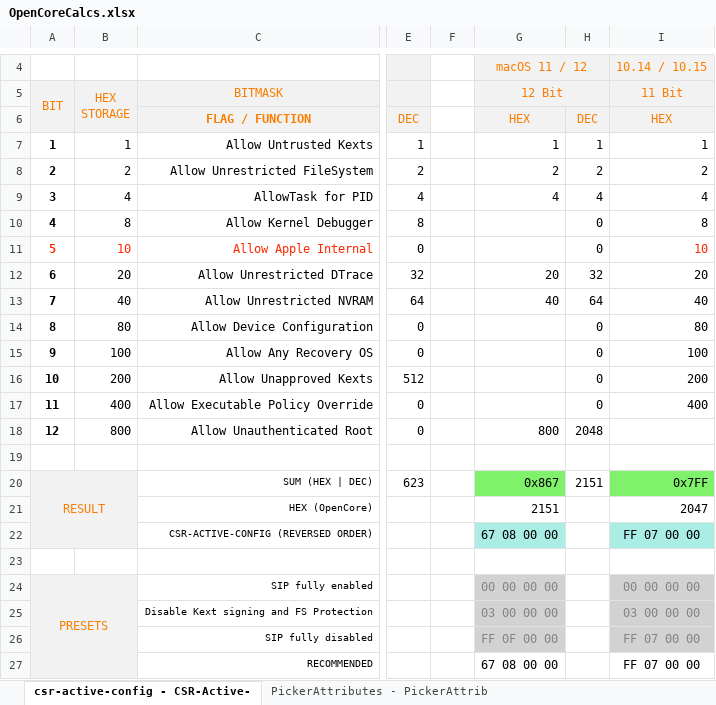
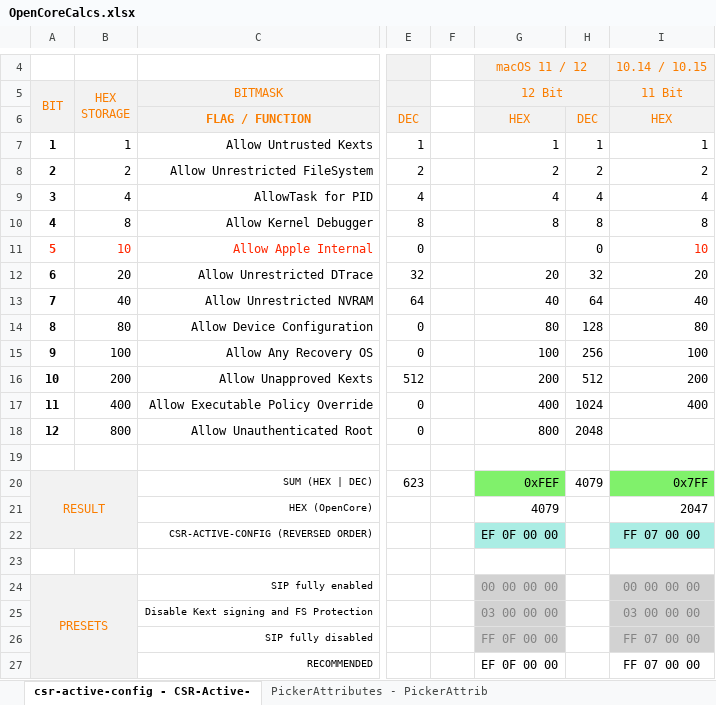
Before and after one commit to 5T33Z0/OC-Little-Translated, an Excel workbook: 10_Calculators/OpenCoreCalcs.xlsx, sheet csr-active-config - CSR-Active-, drawn as a sheet; only a part is shown, gaps mark what is left out; values as stored, in another font and other column widths than the file's, no borders; charts and pictures not drawn; the diff names each change by its address in the sheet, - before the commit and + after, or states it on an @@ line.

```diff
--- a/10_Calculators/OpenCoreCalcs.xlsx (sheet csr-active-config - CSR-Active-)
+++ b/10_Calculators/OpenCoreCalcs.xlsx (sheet csr-active-config - CSR-Active-)
-G10 (12 Bit): (empty)
+G10 (12 Bit): 8
-H10: 0
+H10: 8
-G14 (12 Bit): (empty)
+G14 (12 Bit): 80
-H14: 0
+H14: 128
-G15 (12 Bit): (empty)
+G15 (12 Bit): 100
-H15: 0
+H15: 256
-G16 (12 Bit): (empty)
+G16 (12 Bit): 200
-H16: 0
+H16: 512
-G17 (12 Bit): (empty)
+G17 (12 Bit): 400
-H17: 0
+H17: 1024
-G20 (12 Bit): 0x867
+G20 (12 Bit): 0xFEF
-H20: 2151
+H20: 4079
-G21 (12 Bit): 2151
+G21 (12 Bit): 4079
-G22 (12 Bit): 67 08 00 00
+G22 (12 Bit): EF 0F 00 00
-G27 (12 Bit): 67 08 00 00
+G27 (12 Bit): EF 0F 00 00
```
Also changed, not shown: sheet Darkwake - Darkwake Calculator, other sheet tabs, charts or pictures, 1 other file.
